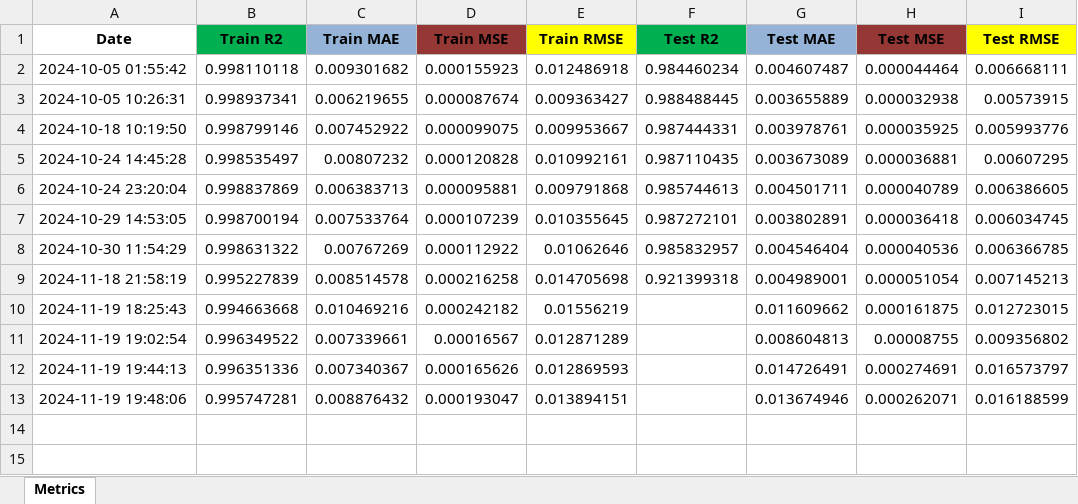
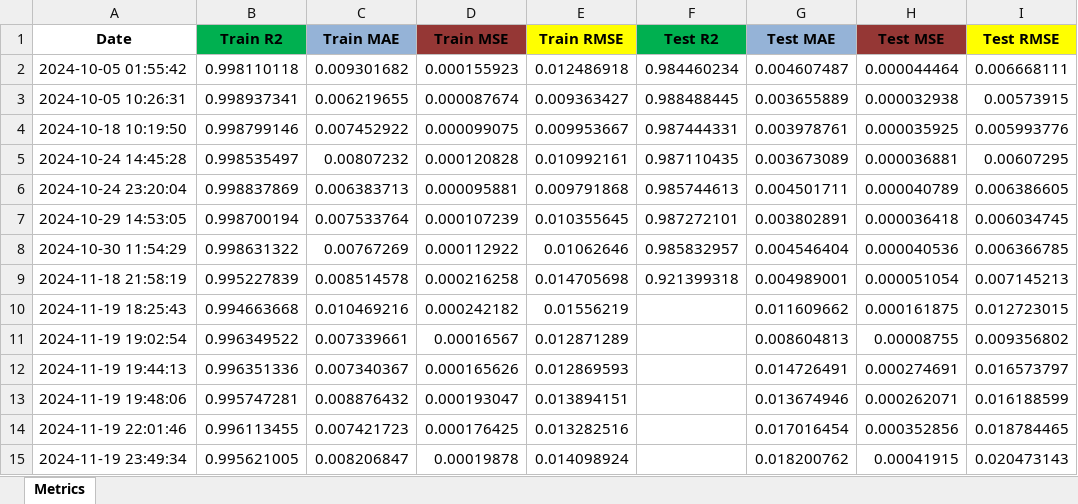
Before and after one commit to venura-Pussella/Nadu_2-Food-Price-Prediction, an Excel workbook: artifacts/model_evaluation/metrics.xlsx, sheet Metrics, drawn as a sheet; values as stored, in another font and other column widths than the file's, no borders; the diff names each change by its address in the sheet, - before the commit and + after, or states it on an @@ line.

Commit message:
added model evaluation training pipeline

```diff
--- a/artifacts/model_evaluation/metrics.xlsx (sheet Metrics)
+++ b/artifacts/model_evaluation/metrics.xlsx (sheet Metrics)
+row 14: 2024-11-19 22:01:46 | 0.996113455 | 0.007421723 | 0.000176425 | 0.013282516 |  | 0.017016454 | 0.000352856 | 0.018784465
+row 15: 2024-11-19 23:49:34 | 0.995621005 | 0.008206847 | 0.00019878 | 0.014098924 |  | 0.018200762 | 0.00041915 | 0.020473143
```
Also changed, not shown: artifacts/data_ingestion/Lstm_Dates.xlsx, artifacts/data_preprocessing/Lstm_data_preprocessed.xlsx, 20 other files.
